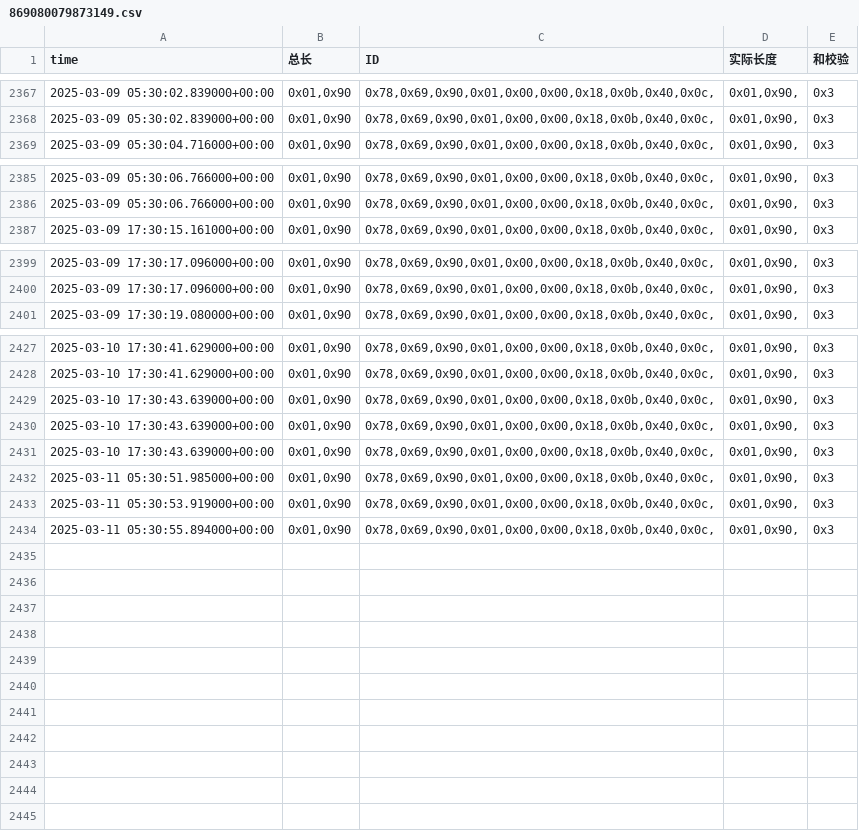
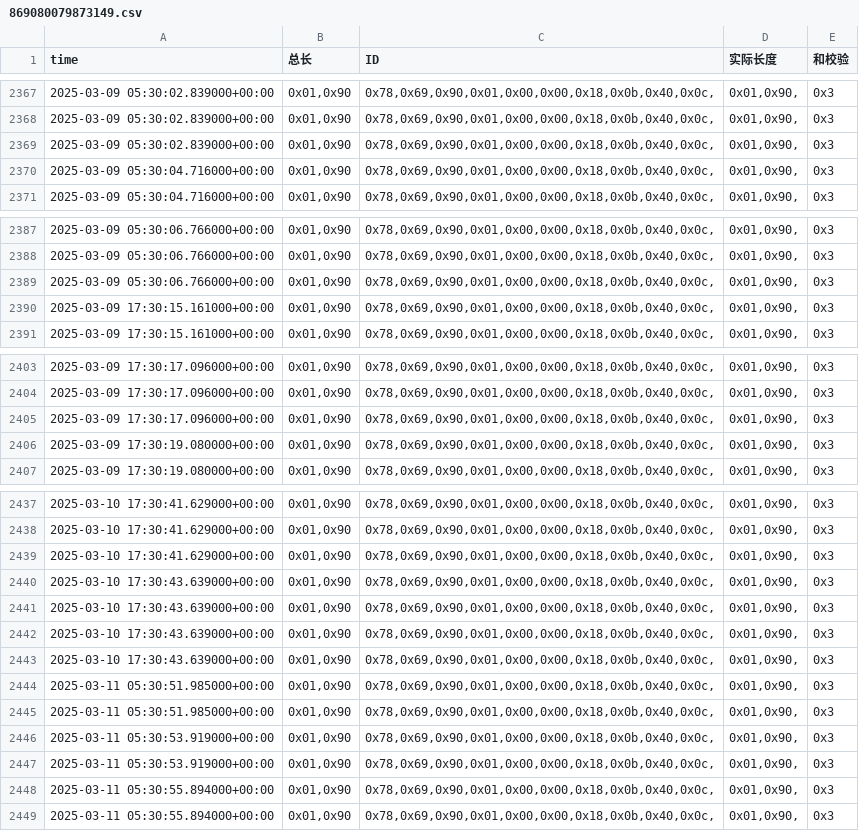
Before and after one commit to weichencsu/amman2503, a CSV file: sensorCSV/869080079873149.csv, drawn as a sheet; only a part is shown, gaps mark what is left out; the diff covers the shown part only; the diff names each change by its address in the sheet, - before the commit and + after, or states it on an @@ line.

```diff
--- a/sensorCSV/869080079873149.csv
+++ b/sensorCSV/869080079873149.csv
+row 2369: 2025-03-09 05:30:02.839000+00:00 | 0x01,0x90 | 0x78,0x69,0x90,0x01,0x00,0x00,0x18,0x0b,0x40,0x0c, | 0x01,0x90, | 0x3
+row 2370: 2025-03-09 05:30:04.716000+00:00 | 0x01,0x90 | 0x78,0x69,0x90,0x01,0x00,0x00,0x18,0x0b,0x40,0x0c, | 0x01,0x90, | 0x3
+row 2389: 2025-03-09 05:30:06.766000+00:00 | 0x01,0x90 | 0x78,0x69,0x90,0x01,0x00,0x00,0x18,0x0b,0x40,0x0c, | 0x01,0x90, | 0x3
+row 2390: 2025-03-09 17:30:15.161000+00:00 | 0x01,0x90 | 0x78,0x69,0x90,0x01,0x00,0x00,0x18,0x0b,0x40,0x0c, | 0x01,0x90, | 0x3
+row 2405: 2025-03-09 17:30:17.096000+00:00 | 0x01,0x90 | 0x78,0x69,0x90,0x01,0x00,0x00,0x18,0x0b,0x40,0x0c, | 0x01,0x90, | 0x3
+row 2406: 2025-03-09 17:30:19.080000+00:00 | 0x01,0x90 | 0x78,0x69,0x90,0x01,0x00,0x00,0x18,0x0b,0x40,0x0c, | 0x01,0x90, | 0x3
+row 2439: 2025-03-10 17:30:41.629000+00:00 | 0x01,0x90 | 0x78,0x69,0x90,0x01,0x00,0x00,0x18,0x0b,0x40,0x0c, | 0x01,0x90, | 0x3
+row 2440: 2025-03-10 17:30:43.639000+00:00 | 0x01,0x90 | 0x78,0x69,0x90,0x01,0x00,0x00,0x18,0x0b,0x40,0x0c, | 0x01,0x90, | 0x3
+row 2445: 2025-03-11 05:30:51.985000+00:00 | 0x01,0x90 | 0x78,0x69,0x90,0x01,0x00,0x00,0x18,0x0b,0x40,0x0c, | 0x01,0x90, | 0x3
+row 2447: 2025-03-11 05:30:53.919000+00:00 | 0x01,0x90 | 0x78,0x69,0x90,0x01,0x00,0x00,0x18,0x0b,0x40,0x0c, | 0x01,0x90, | 0x3
+row 2448: 2025-03-11 05:30:55.894000+00:00 | 0x01,0x90 | 0x78,0x69,0x90,0x01,0x00,0x00,0x18,0x0b,0x40,0x0c, | 0x01,0x90, | 0x3
```
Also changed, not shown: 4 added rows elsewhere in this file.
